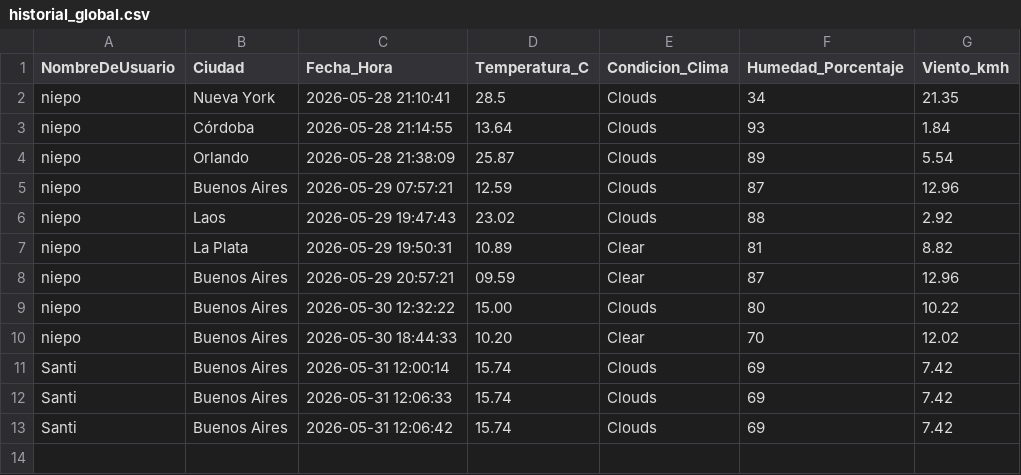
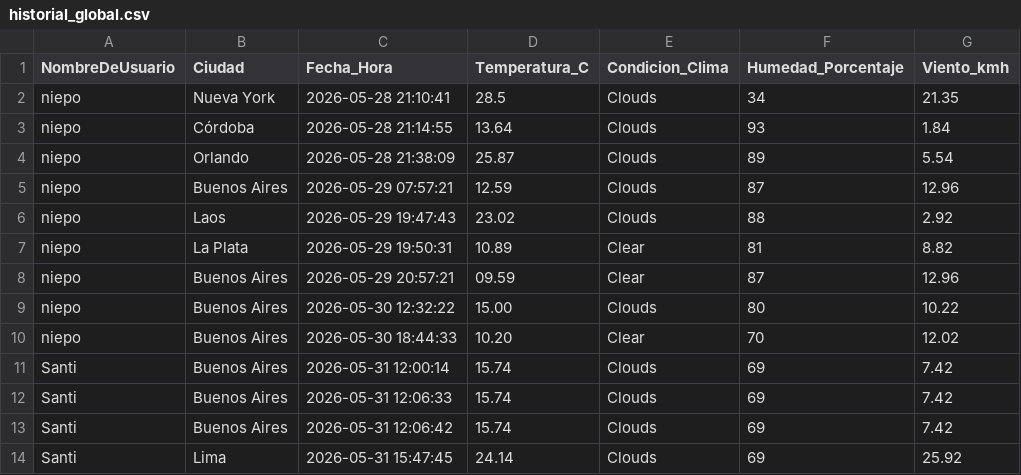
Before and after one commit to santidalesok/GuardianClima-ITBA, a CSV file: historial_global.csv, drawn as a sheet; the diff names each change by its address in the sheet, - before the commit and + after, or states it on an @@ line.

```diff
--- a/historial_global.csv
+++ b/historial_global.csv
+row 14: Santi | Lima | 2026-05-31 15:47:45 | 24.14 | Clouds | 69 | 25.92
```
Also changed, not shown: 1 other file.
